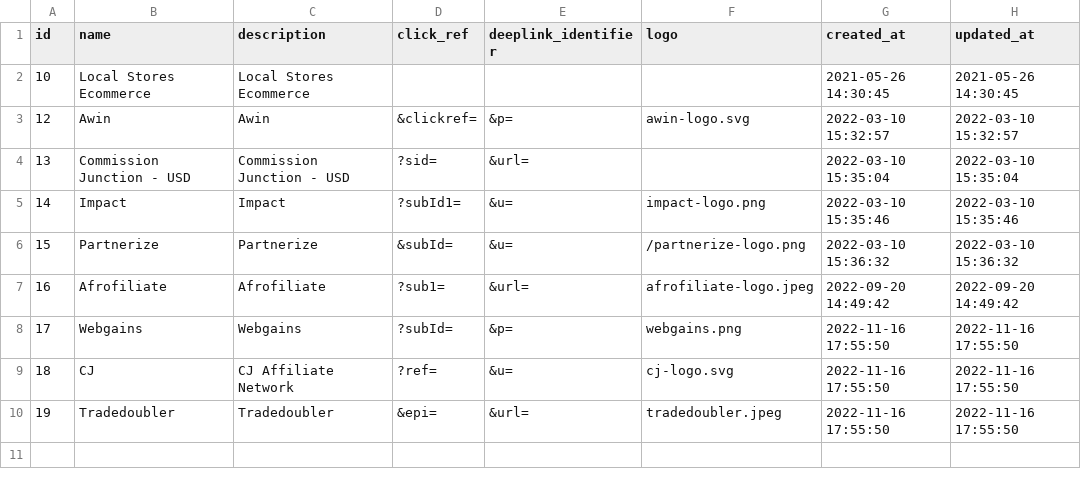
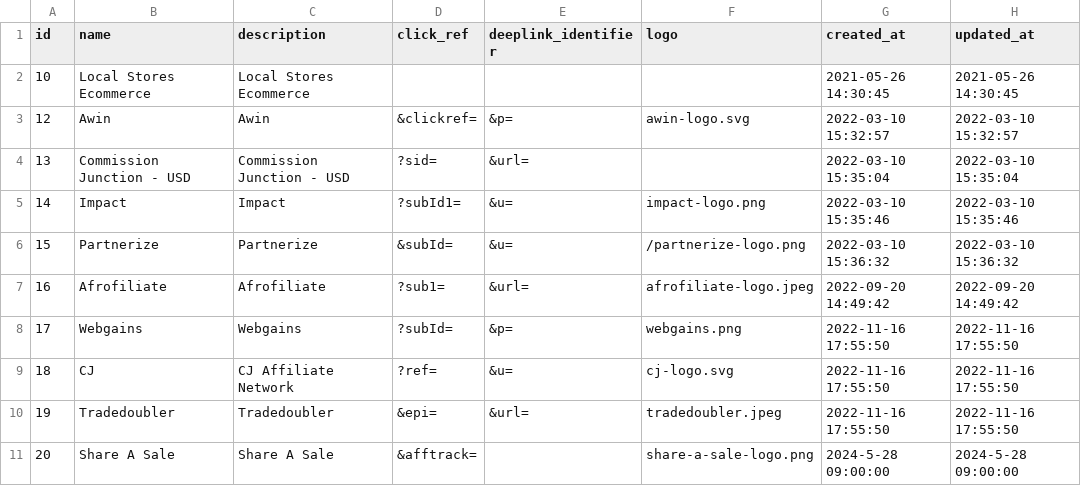
Before and after one commit to ahmedffayaz/cashblack, a CSV file: resources/views/frontend/seeders/networks.csv, drawn as a sheet; the diff names each change by its address in the sheet, - before the commit and + after, or states it on an @@ line.

Commit message:
Adding Share A Sale Network

```diff
--- a/resources/views/frontend/seeders/networks.csv
+++ b/resources/views/frontend/seeders/networks.csv
+row 11: 20 | Share A Sale | Share A Sale | &afftrack= |  | share-a-sale-logo.png | 2024-5-28 09:00:00 | 2024-5-28 09:00:00
```
Also changed, not shown: 1 other file.
